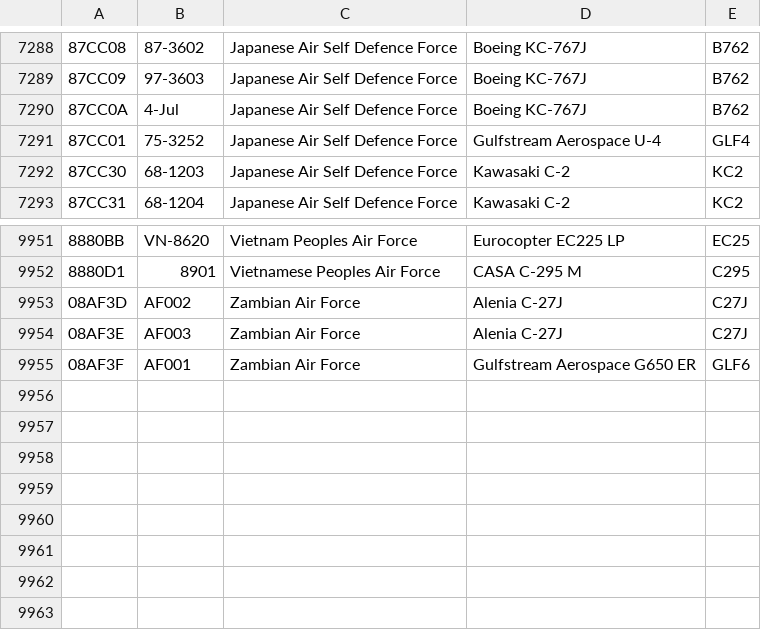
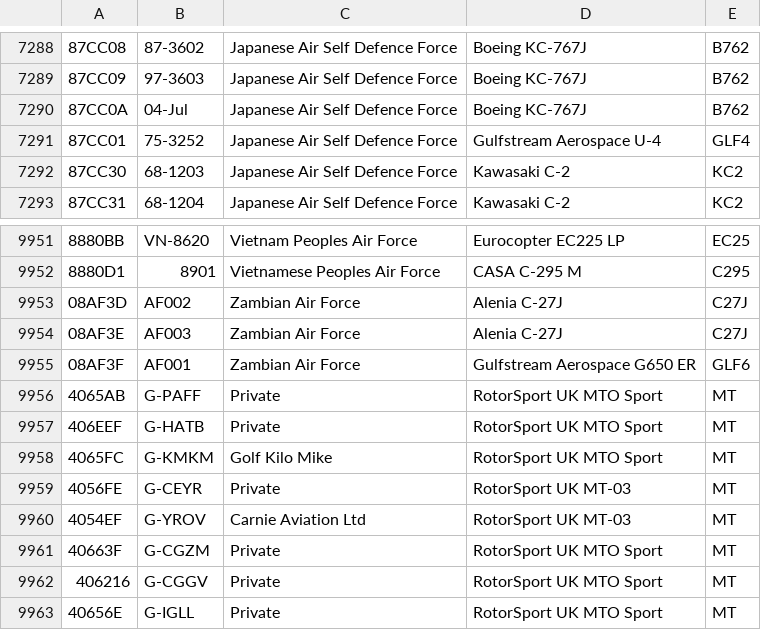
Before and after one commit to sdr-enthusiasts/plane-alert-db, a CSV file: plane-alert-wip.csv, drawn as a sheet; only a part is shown, gaps mark what is left out; the diff names each change by its address in the sheet, - before the commit and + after, or states it on an @@ line.

Commit message:
Some Gyros

```diff
--- a/plane-alert-wip.csv
+++ b/plane-alert-wip.csv
-B7290: 4-Jul
+B7290: 04-Jul
+row 9956: 4065AB | G-PAFF | Private | RotorSport UK MTO Sport | MT
+row 9957: 406EEF | G-HATB | Private | RotorSport UK MTO Sport | MT
+row 9958: 4065FC | G-KMKM | Golf Kilo Mike | RotorSport UK MTO Sport | MT
+row 9959: 4056FE | G-CEYR | Private | RotorSport UK MT-03 | MT
+row 9960: 4054EF | G-YROV | Carnie Aviation Ltd | RotorSport UK MT-03 | MT
+row 9961: 40663F | G-CGZM | Private | RotorSport UK MTO Sport | MT
+row 9962: 406216 | G-CGGV | Private | RotorSport UK MTO Sport | MT
+row 9963: 40656E | G-IGLL | Private | RotorSport UK MTO Sport | MT
```
